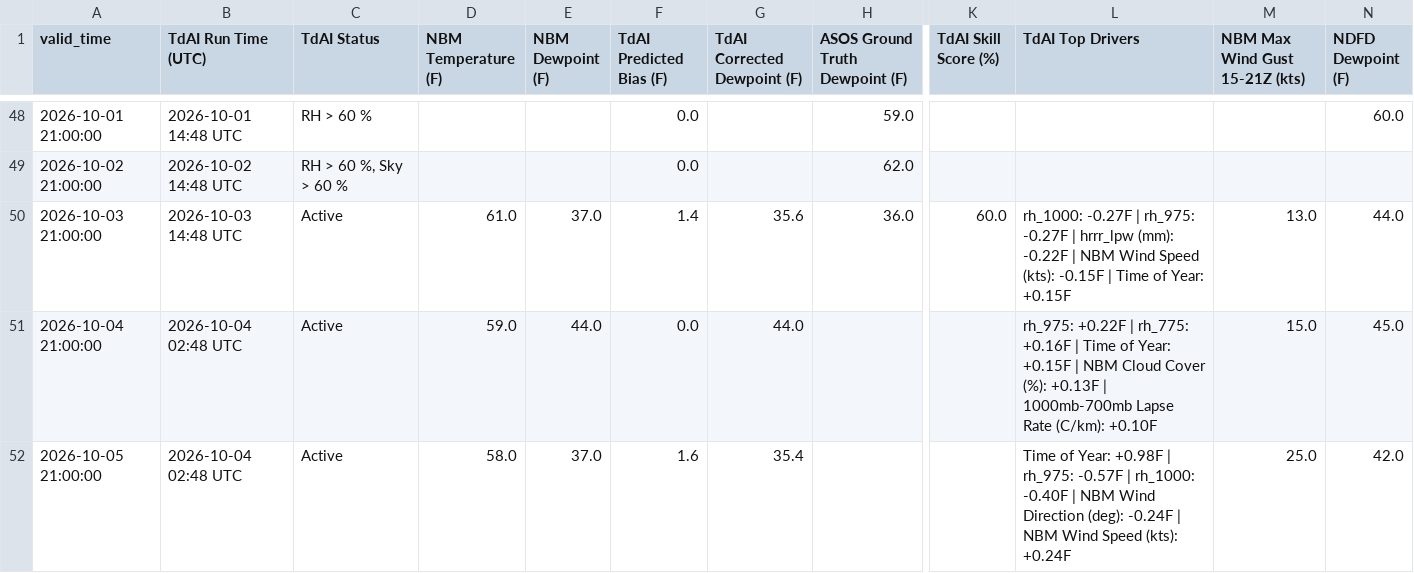
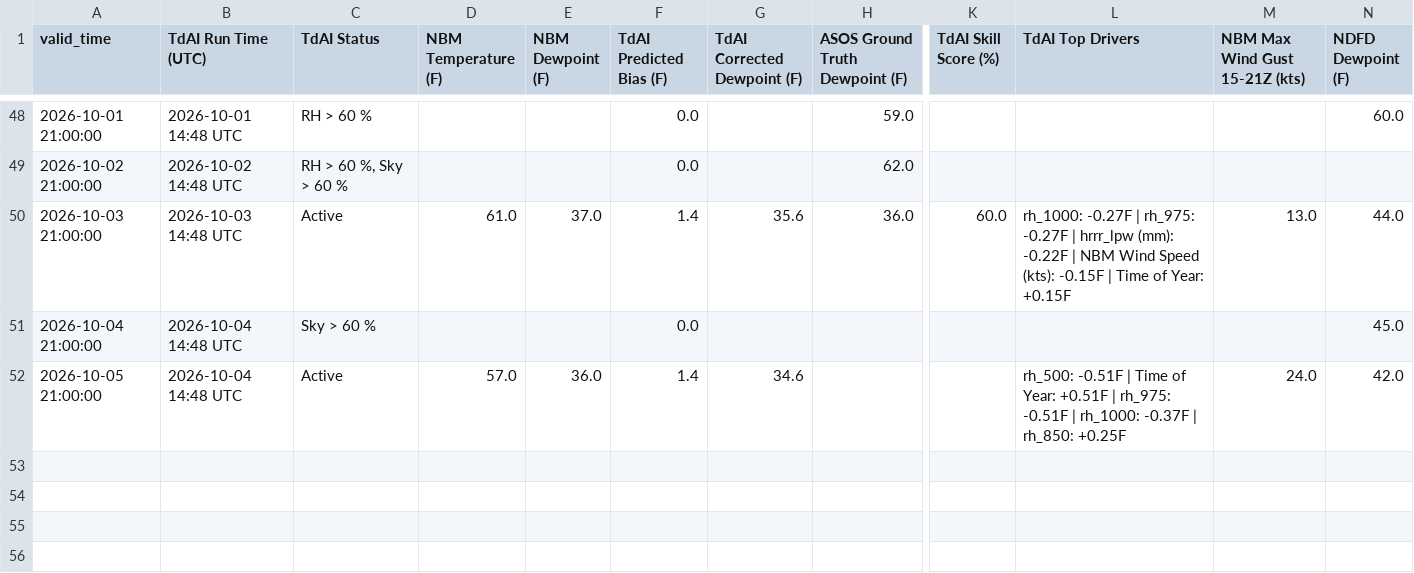
Before and after one commit to sean838432/TdAI, a CSV file: deterministic_output/TdAI_deterministic_operational_BGR.csv, drawn as a sheet; only a part is shown, gaps mark what is left out; the diff names each change by its address in the sheet, - before the commit and + after, or states it on an @@ line.

```diff
--- a/deterministic_output/TdAI_deterministic_operational_BGR.csv
+++ b/deterministic_output/TdAI_deterministic_operational_BGR.csv
-B51:B52 (TdAI Run Time (UTC)): 2026-10-04 02:48 UTC
+B51:B52 (TdAI Run Time (UTC)): 2026-10-04 14:48 UTC
-C51 (TdAI Status): Active
+C51 (TdAI Status): Sky > 60 %
-D51 (NBM Temperature (F)): 59.0
+D51 (NBM Temperature (F)): (empty)
-E51 (NBM Dewpoint (F)): 44.0
+E51 (NBM Dewpoint (F)): (empty)
-G51 (TdAI Corrected Dewpoint (F)): 44.0
+G51 (TdAI Corrected Dewpoint (F)): (empty)
-L51 (TdAI Top Drivers): rh_975: +0.22F | rh_775: +0.16F | Time of Year: +0.15F | NBM Cloud Cover (%): +0.13F | 1000mb-700mb Lapse Rate (C/km): +0.10F
+L51 (TdAI Top Drivers): (empty)
-M51 (NBM Max Wind Gust 15-21Z (kts)): 15.0
+M51 (NBM Max Wind Gust 15-21Z (kts)): (empty)
-D52 (NBM Temperature (F)): 58.0
+D52 (NBM Temperature (F)): 57.0
-E52 (NBM Dewpoint (F)): 37.0
+E52 (NBM Dewpoint (F)): 36.0
-F52 (TdAI Predicted Bias (F)): 1.6
+F52 (TdAI Predicted Bias (F)): 1.4
-G52 (TdAI Corrected Dewpoint (F)): 35.4
+G52 (TdAI Corrected Dewpoint (F)): 34.6
-L52 (TdAI Top Drivers): Time of Year: +0.98F | rh_975: -0.57F | rh_1000: -0.40F | NBM Wind Direction (deg): -0.24F | NBM Wind Speed (kts): +0.24F
+L52 (TdAI Top Drivers): rh_500: -0.51F | Time of Year: +0.51F | rh_975: -0.51F | rh_1000: -0.37F | rh_850: +0.25F
-M52 (NBM Max Wind Gust 15-21Z (kts)): 25.0
+M52 (NBM Max Wind Gust 15-21Z (kts)): 24.0
```
Also changed, not shown: deterministic_output/TdAI_deterministic_operational_CAR.csv, deterministic_output/TdAI_deterministic_operational_GNR.csv, 9 other files.
